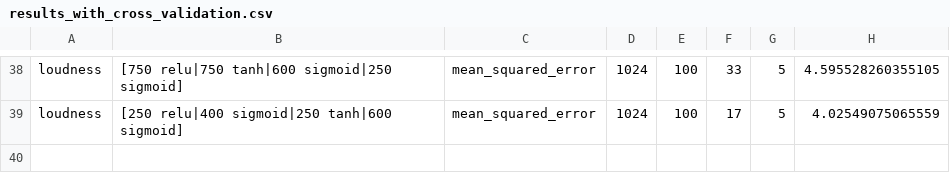
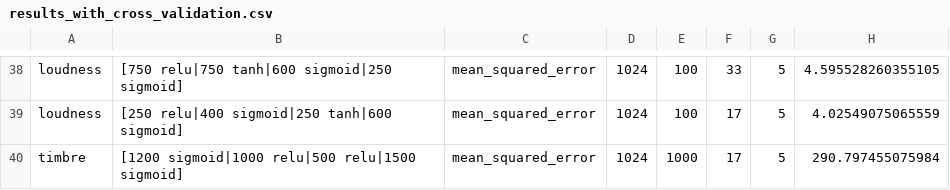
Before and after one commit to simbleau/spotify-audio-analysis, a CSV file: results_with_cross_validation.csv, drawn as a sheet; only a part is shown, gaps mark what is left out; the diff names each change by its address in the sheet, - before the commit and + after, or states it on an @@ line.

```diff
--- a/results_with_cross_validation.csv
+++ b/results_with_cross_validation.csv
+row 40: timbre | [1200 sigmoid|1000 relu|500 relu|1500 sigmoid] | mean_squared_error | 1024 | 1000 | 17 | 5 | 290.797455075984
```
Also changed, not shown: 2 other files.
